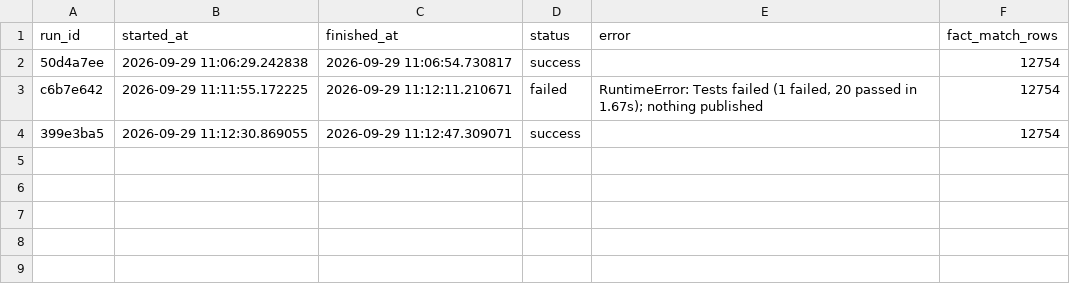
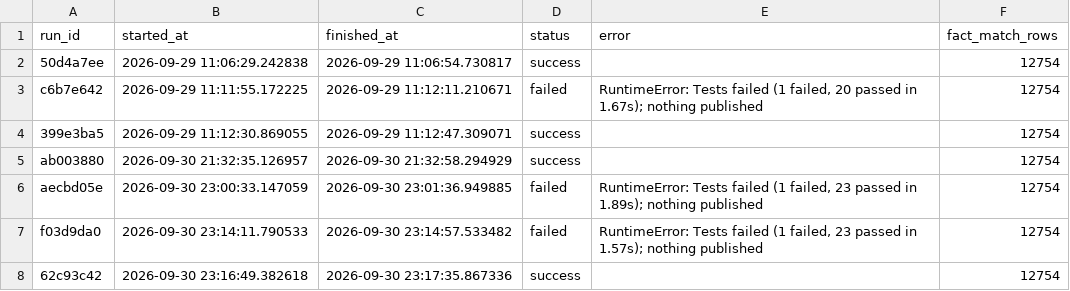
Before and after one commit to Punit-7/pl-analytics, a CSV file: data/marts/pipeline_runs.csv, drawn as a sheet; the diff names each change by its address in the sheet, - before the commit and + after, or states it on an @@ line.

```diff
--- a/data/marts/pipeline_runs.csv
+++ b/data/marts/pipeline_runs.csv
+row 5: ab003880 | 2026-09-30 21:32:35.126957 | 2026-09-30 21:32:58.294929 | success |  | 12754
+row 6: aecbd05e | 2026-09-30 23:00:33.147059 | 2026-09-30 23:01:36.949885 | failed | RuntimeError: Tests failed (1 failed, 23 passed in 1.89s); nothing published | 12754
+row 7: f03d9da0 | 2026-09-30 23:14:11.790533 | 2026-09-30 23:14:57.533482 | failed | RuntimeError: Tests failed (1 failed, 23 passed in 1.57s); nothing published | 12754
+row 8: 62c93c42 | 2026-09-30 23:16:49.382618 | 2026-09-30 23:17:35.867336 | success |  | 12754
```
Also changed, not shown: 11 other files.
